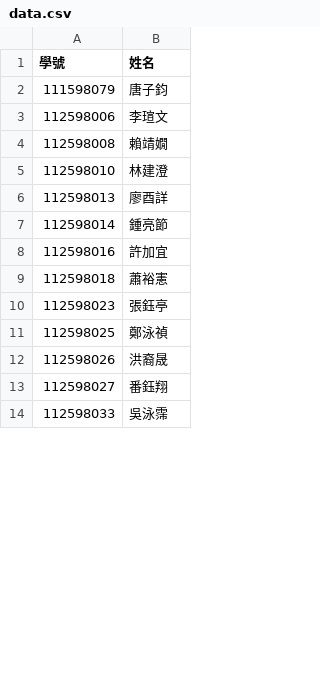
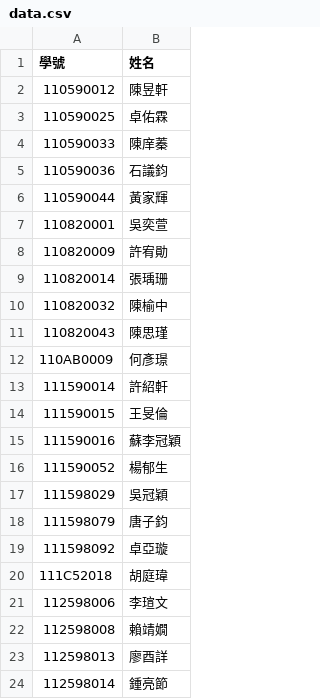
Before and after one commit to tjhsieh/tjhsieh.github.io, a CSV file: c/ca/ca2024f/syllabus/smooth-zooming/data.csv, drawn as a sheet; only a part is shown; the shorter side is filled out with more unchanged rows; removed rows and columns are numbered as before the commit, all else as after; the diff covers the shown part only; the diff names each change by its address in the sheet, - before the commit and + after, or states it on an @@ line.

Commit message:
Add files via upload

```diff
--- a/c/ca/ca2024f/syllabus/smooth-zooming/data.csv
+++ b/c/ca/ca2024f/syllabus/smooth-zooming/data.csv
+row 2: 110590012 | 陳昱軒
+row 3: 110590025 | 卓佑霖
+row 4: 110590033 | 陳庠蓁
+row 5: 110590036 | 石議鈞
+row 6: 110590044 | 黃家輝
+row 7: 110820001 | 吳奕萱
+row 8: 110820009 | 許宥勛
+row 9: 110820014 | 張瑀珊
+row 10: 110820032 | 陳榆中
+row 11: 110820043 | 陳思瑾
+row 12: 110AB0009 | 何彥璟
+row 13: 111590014 | 許紹軒
+row 14: 111590015 | 王旻倫
+row 15: 111590016 | 蘇李冠穎
+row 16: 111590052 | 楊郁生
+row 17: 111598029 | 吳冠穎
+row 19: 111598092 | 卓亞璇
+row 20: 111C52018 | 胡庭瑋
-row 5: 112598010 | 林建澄
```
Also changed, not shown: 15 added rows and 9 removed rows elsewhere in this file.
